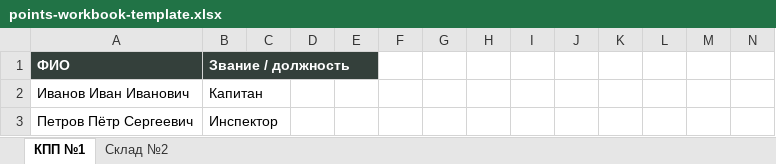
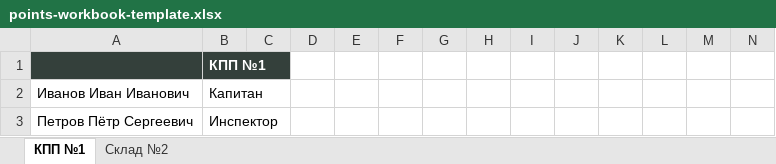
Before and after one commit to ArtyrMisava/site, an Excel workbook: offline-site/templates/points-workbook-template.xlsx, sheet КПП №1, drawn as a sheet; only a part is shown; values as stored, in another font and other column widths than the file's, no borders; removed rows and columns are numbered as before the commit, all else as after; rows hold the shown columns only; the diff names each change by its address in the sheet, - before the commit and + after, or states it on an @@ line.

Commit message:
Keep place names without Excel label
Co-authored-by: arena-agent <297053741+arena-agent@users.noreply.github.com>

```diff
--- a/offline-site/templates/points-workbook-template.xlsx (sheet КПП №1)
+++ b/offline-site/templates/points-workbook-template.xlsx (sheet КПП №1)
-row 1: ФИО | Звание / должность
+row 1:  | КПП №1
```
Also changed, not shown: sheet Склад №2, public/templates/points-workbook-template.xlsx, 8 other files.
